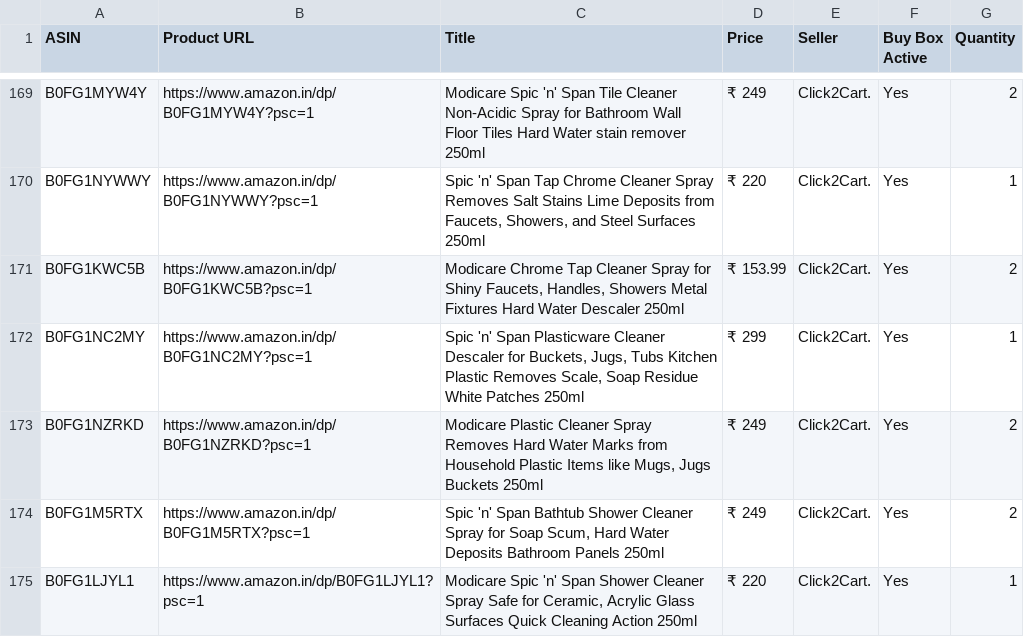
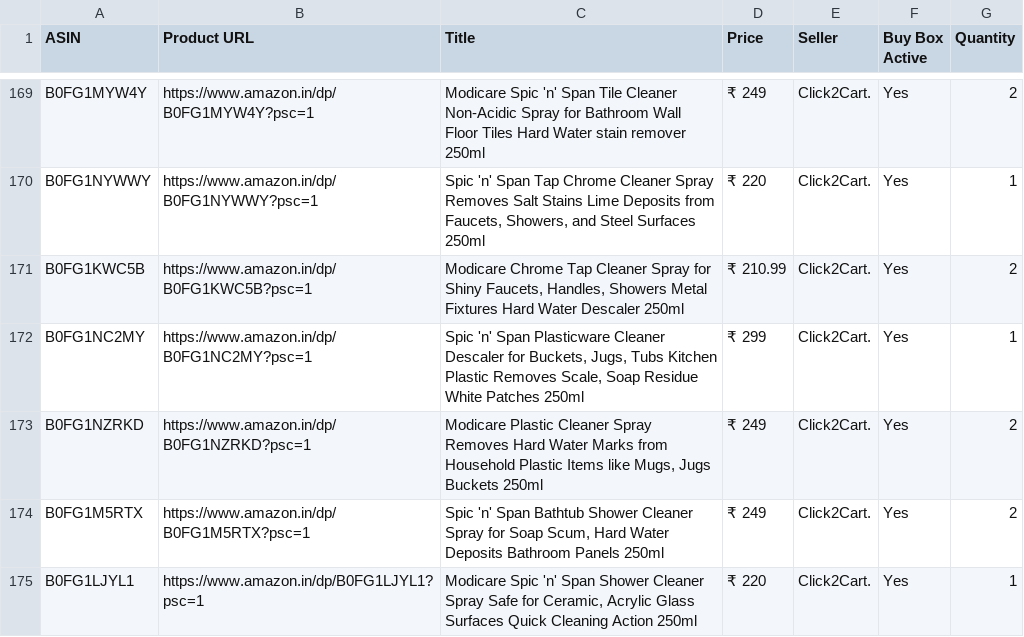
Before and after one commit to egaurav006/amazon-scraper, a CSV file: amazon_data.csv, drawn as a sheet; only a part is shown, gaps mark what is left out; the diff covers the shown part only.

```diff
--- a/amazon_data.csv
+++ b/amazon_data.csv
@@ -170,3 +170,3 @@ B0FG1MYW4Y,https://www.amazon.in/dp/B0FG1MYW4Y?psc=1,Modicare Spic 'n' Span Tile
 B0FG1NYWWY,https://www.amazon.in/dp/B0FG1NYWWY?psc=1,"Spic 'n' Span Tap Chrome Cleaner Spray Removes Salt Stains Lime Deposits from Faucets, Showers, and Steel Surfaces 250ml",₹ 220,Click2Cart.,Yes,1
-B0FG1KWC5B,https://www.amazon.in/dp/B0FG1KWC5B?psc=1,"Modicare Chrome Tap Cleaner Spray for Shiny Faucets, Handles, Showers Metal Fixtures Hard Water Descaler 250ml",₹ 153.99,Click2Cart.,Yes,2
+B0FG1KWC5B,https://www.amazon.in/dp/B0FG1KWC5B?psc=1,"Modicare Chrome Tap Cleaner Spray for Shiny Faucets, Handles, Showers Metal Fixtures Hard Water Descaler 250ml",₹ 210.99,Click2Cart.,Yes,2
 B0FG1NC2MY,https://www.amazon.in/dp/B0FG1NC2MY?psc=1,"Spic 'n' Span Plasticware Cleaner Descaler for Buckets, Jugs, Tubs Kitchen Plastic Removes Scale, Soap Residue White Patches 250ml",₹ 299,Click2Cart.,Yes,1
```
Also changed, not shown: 16 edited cells elsewhere in this file.
